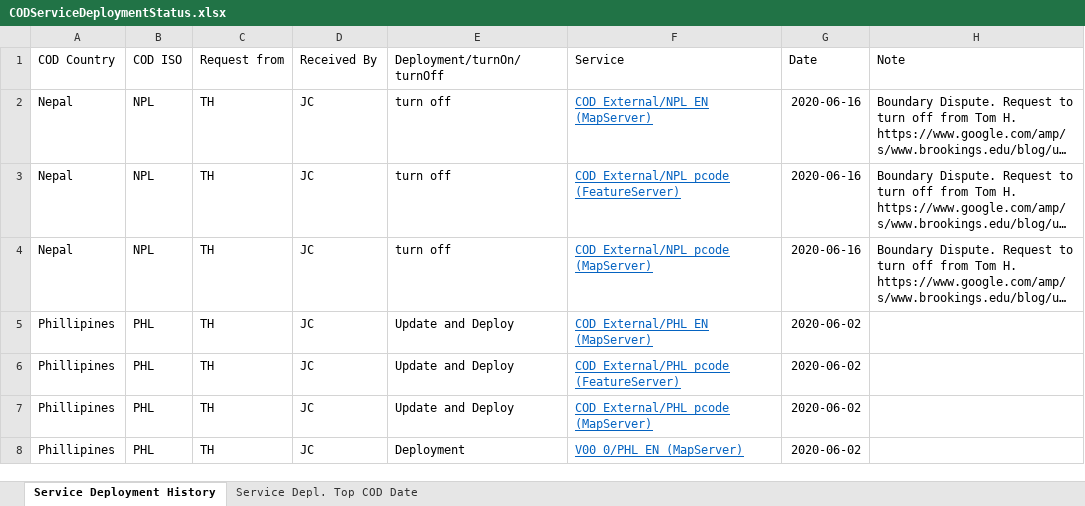
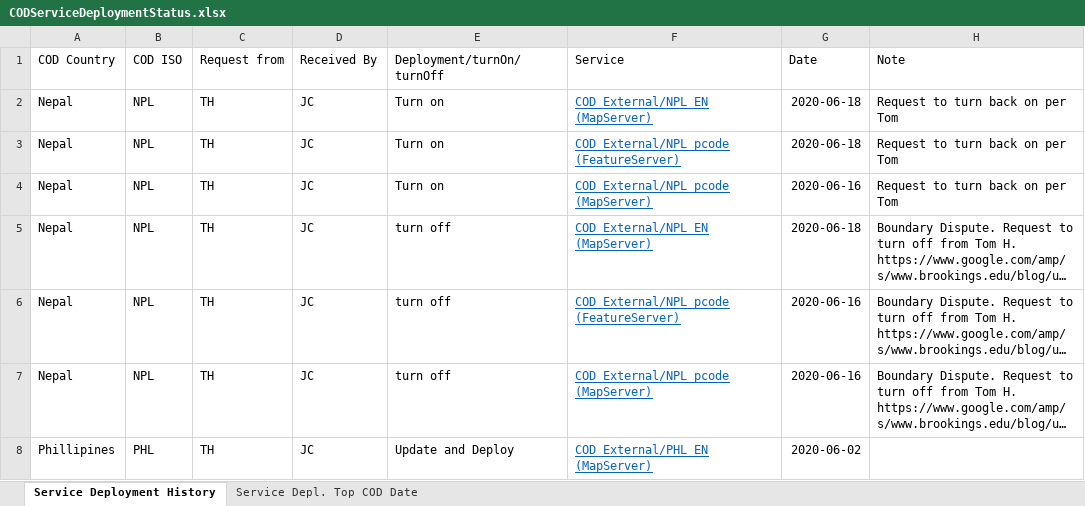
Before and after one commit to UGA-ITOSHumanitarianGIS/mapservicedoc, an Excel workbook: Data/CODServiceDeploymentStatus.xlsx, sheet Service Deployment History, drawn as a sheet; only a part is shown; the shorter side is filled out with more unchanged rows; long unchanged cells end in …; values as stored, in another font and other column widths than the file's, no borders; conditional formats and table styles not drawn; addresses are those after the commit; the diff names each change by its address in the sheet, - before the commit and + after, or states it on an @@ line.

Commit message:
Update CODServiceDeploymentStatus.xlsx
Turn Nepal back on

```diff
--- a/Data/CODServiceDeploymentStatus.xlsx (sheet Service Deployment History)
+++ b/Data/CODServiceDeploymentStatus.xlsx (sheet Service Deployment History)
+row 2: Nepal | NPL | TH | JC | Turn on | COD_External/NPL_EN (MapServer) | 2020-06-18 | Request to turn back on per Tom
+row 3: Nepal | NPL | TH | JC | Turn on | COD_External/NPL_pcode (FeatureServer) | 2020-06-18 | Request to turn back on per Tom
+row 4: Nepal | NPL | TH | JC | Turn on | COD_External/NPL_pcode (MapServer) | 2020-06-16 | Request to turn back on per Tom
-G5 (Date): 2020-06-16
+G5 (Date): 2020-06-18
```
Also changed, not shown: sheet Service Depl. Top COD Date.
